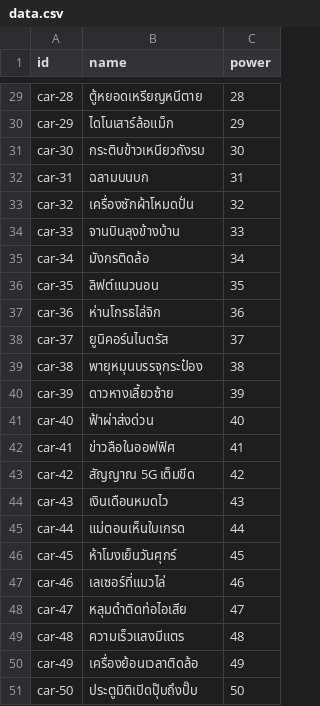
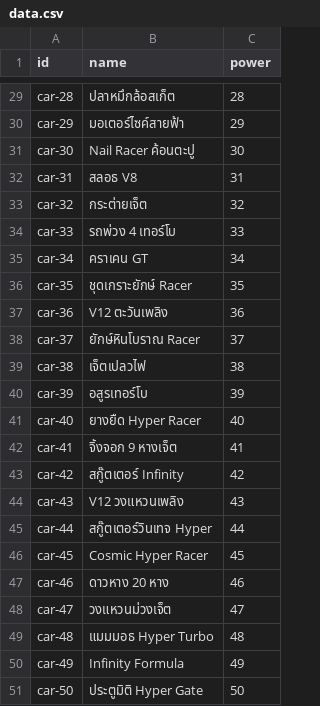
Before and after one commit to keypakinn/bid-now-race-later-online, a CSV file: cards/data.csv, drawn as a sheet; only a part is shown, gaps mark what is left out; the diff covers the shown part only; the diff names each change by its address in the sheet, - before the commit and + after, or states it on an @@ line.

```diff
--- a/cards/data.csv
+++ b/cards/data.csv
-B29 (name): ตู้หยอดเหรียญหนีตาย
+B29 (name): ปลาหมึกล้อสเก็ต
-B30 (name): ไดโนเสาร์ล้อแม็ก
+B30 (name): มอเตอร์ไซค์สายฟ้า
-B31 (name): กระติบข้าวเหนียวถังรบ
+B31 (name): Nail Racer ค้อนตะปู
-B32 (name): ฉลามบนบก
+B32 (name): สลอธ V8
-B33 (name): เครื่องซักผ้าโหมดปั่น
+B33 (name): กระต่ายเจ็ต
-B34 (name): จานบินลุงข้างบ้าน
+B34 (name): รถพ่วง 4 เทอร์โบ
-B35 (name): มังกรติดล้อ
+B35 (name): คราเคน GT
-B36 (name): ลิฟต์แนวนอน
+B36 (name): ชุดเกราะยักษ์ Racer
-B37 (name): ห่านโกรธไล่จิก
+B37 (name): V12 ตะวันเพลิง
-B38 (name): ยูนิคอร์นไนตรัส
+B38 (name): ยักษ์หินโบราณ Racer
-B39 (name): พายุหมุนบรรจุกระป๋อง
+B39 (name): เจ็ตเปลวไฟ
-B40 (name): ดาวหางเลี้ยวซ้าย
+B40 (name): อสูรเทอร์โบ
-B41 (name): ฟ้าผ่าส่งด่วน
+B41 (name): ยางยืด Hyper Racer
-B42 (name): ข่าวลือในออฟฟิศ
+B42 (name): จิ้งจอก 9 หางเจ็ต
-B43 (name): สัญญาณ 5G เต็มขีด
+B43 (name): สกู๊ตเตอร์ Infinity
-B44 (name): เงินเดือนหมดไว
+B44 (name): V12 วงแหวนเพลิง
-B45 (name): แม่ตอนเห็นใบเกรด
+B45 (name): สกู๊ตเตอร์วินเทจ Hyper
-B46 (name): ห้าโมงเย็นวันศุกร์
+B46 (name): Cosmic Hyper Racer
-B47 (name): เลเซอร์ที่แมวไล่
+B47 (name): ดาวหาง 20 หาง
-B48 (name): หลุมดำติดท่อไอเสีย
+B48 (name): วงแหวนม่วงเจ็ต
-B49 (name): ความเร็วแสงมีแตร
+B49 (name): แมมมอธ Hyper Turbo
-B50 (name): เครื่องย้อนเวลาติดล้อ
+B50 (name): Infinity Formula
-B51 (name): ประตูมิติเปิดปุ๊บถึงปั๊บ
+B51 (name): ประตูมิติ Hyper Gate
```
Also changed, not shown: 27 edited cells elsewhere in this file, 50 other files.
